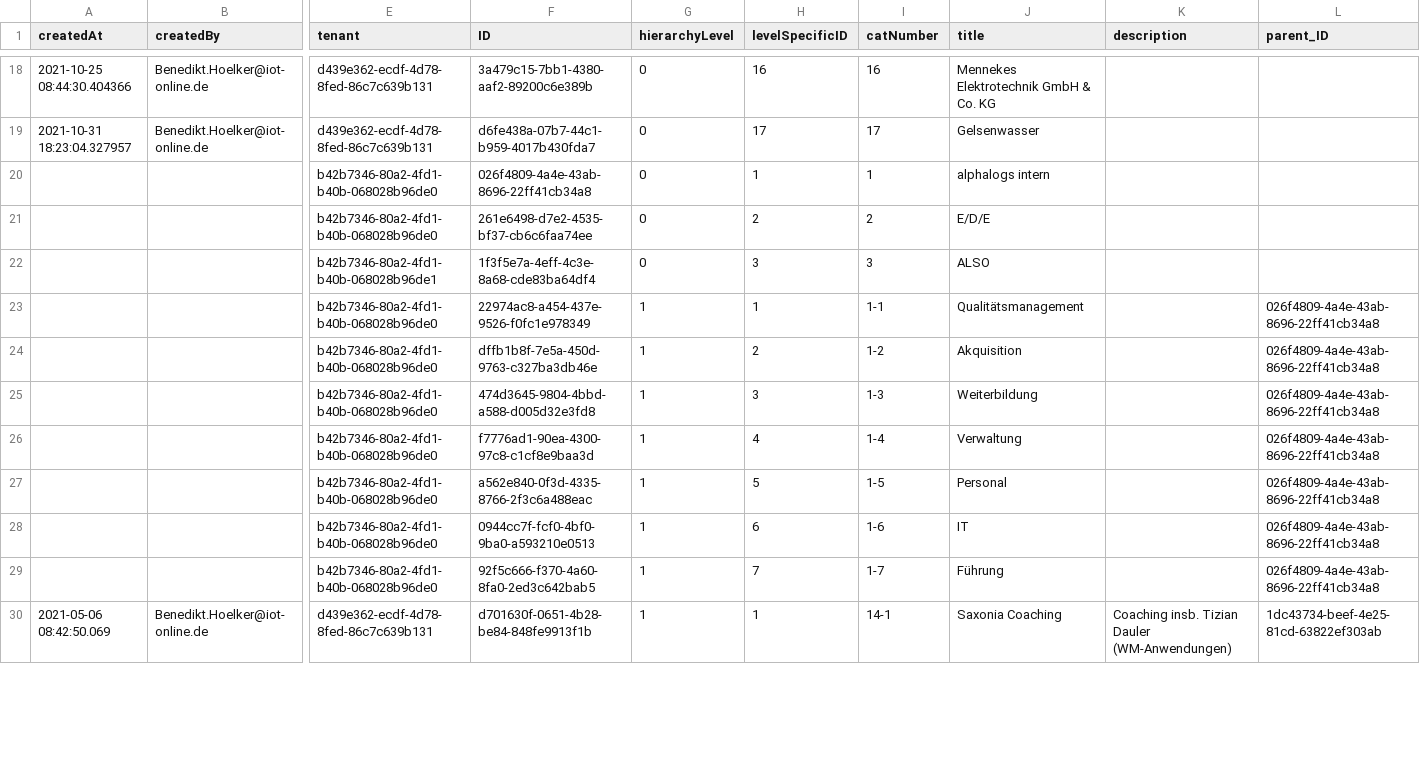
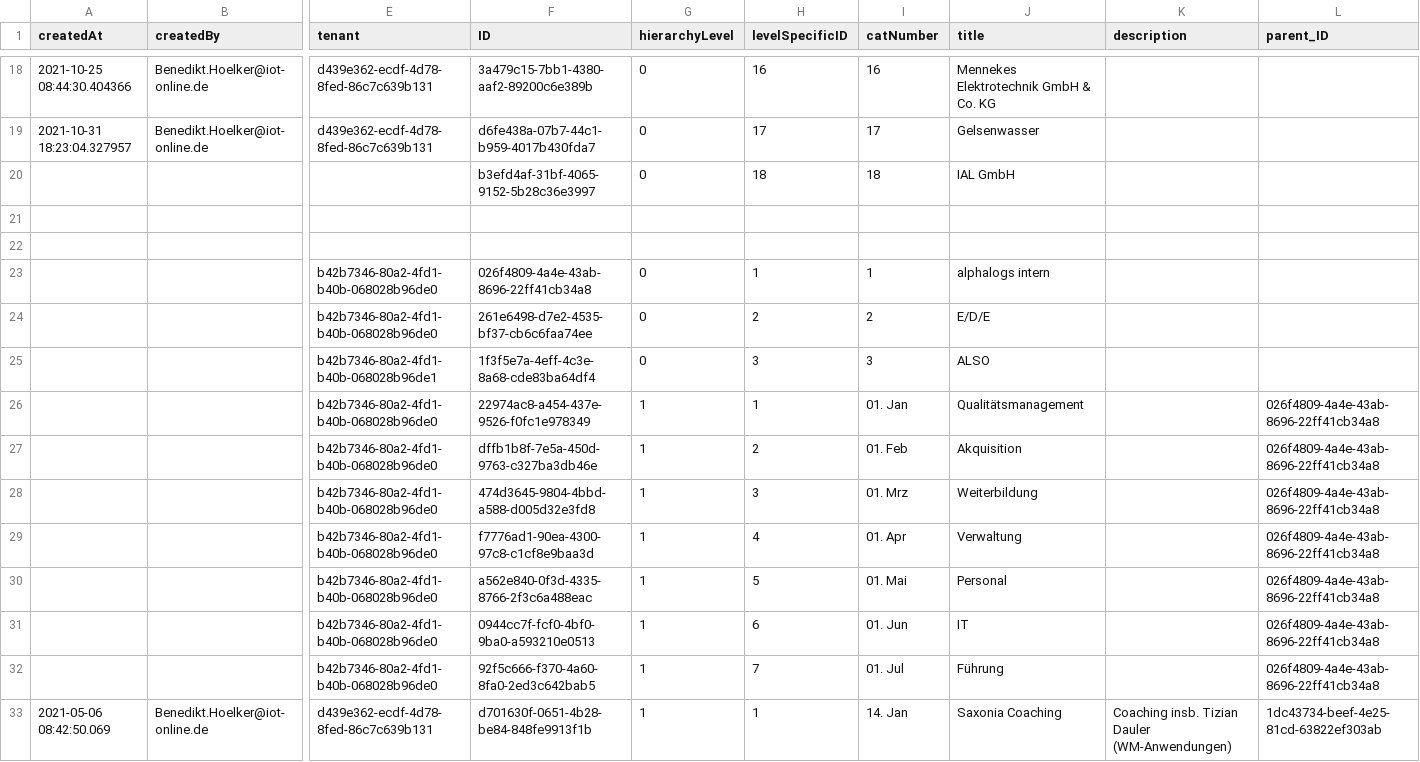
Before and after one commit to iot-gmbh/backend-json-model, a CSV file: db/data_archive/iot.planner.Categories2.csv, drawn as a sheet; only a part is shown, gaps mark what is left out; addresses are those after the commit; rows hold the shown columns only; the diff covers the shown part only; the diff names each change by its address in the sheet, - before the commit and + after, or states it on an @@ line.

```diff
--- a/db/data_archive/iot.planner.Categories2.csv
+++ b/db/data_archive/iot.planner.Categories2.csv
+row 20:  |  |  | b3efd4af-31bf-4065-9152-5b28c36e3997 | 0 | 18 | 18 | IAL GmbH
+row 21: (empty)
+row 22: (empty)
-I26 (catNumber): 1-1
+I26 (catNumber): 01. Jan
-I27 (catNumber): 1-2
+I27 (catNumber): 01. Feb
-I28 (catNumber): 1-3
+I28 (catNumber): 01. Mrz
-I29 (catNumber): 1-4
+I29 (catNumber): 01. Apr
-I30 (catNumber): 1-5
+I30 (catNumber): 01. Mai
-I31 (catNumber): 1-6
+I31 (catNumber): 01. Jun
-I32 (catNumber): 1-7
+I32 (catNumber): 01. Jul
-I33 (catNumber): 14-1
+I33 (catNumber): 14. Jan
```
Also changed, not shown: 59 edited cells elsewhere in this file, db/data/iot.planner.Categories.csv, 12 other files.
